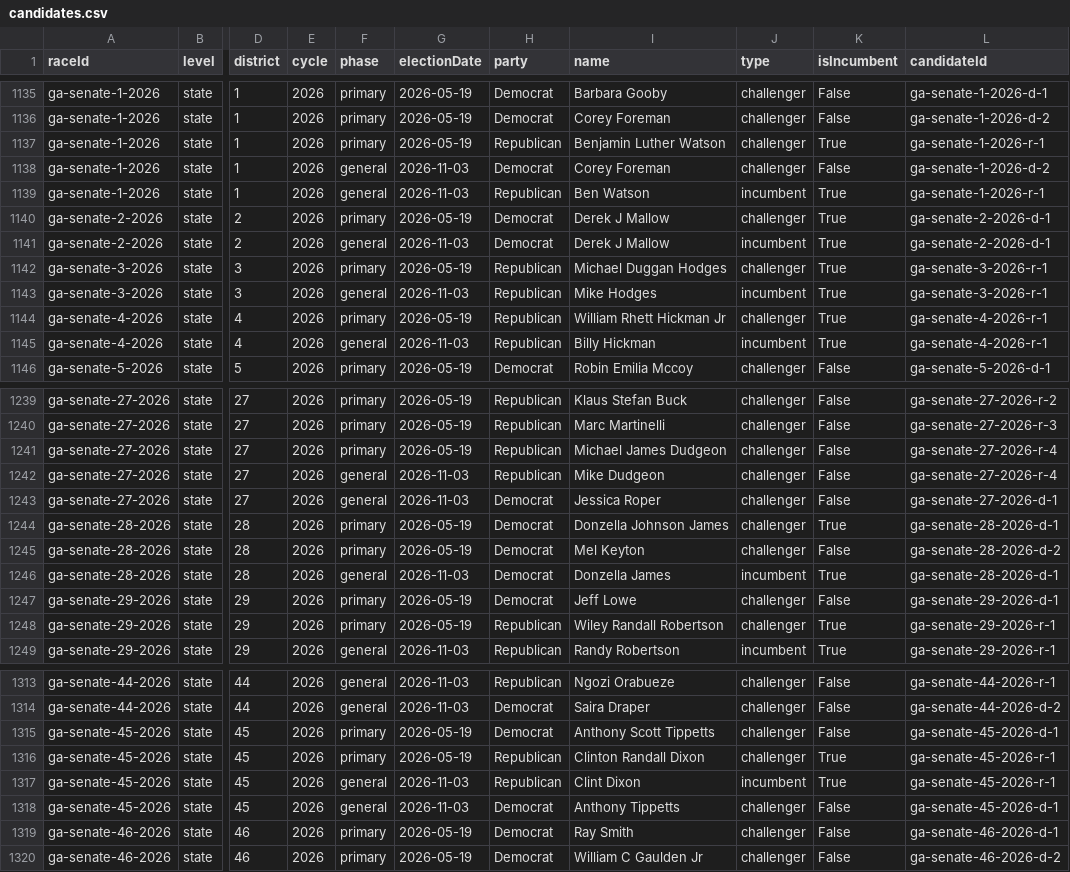
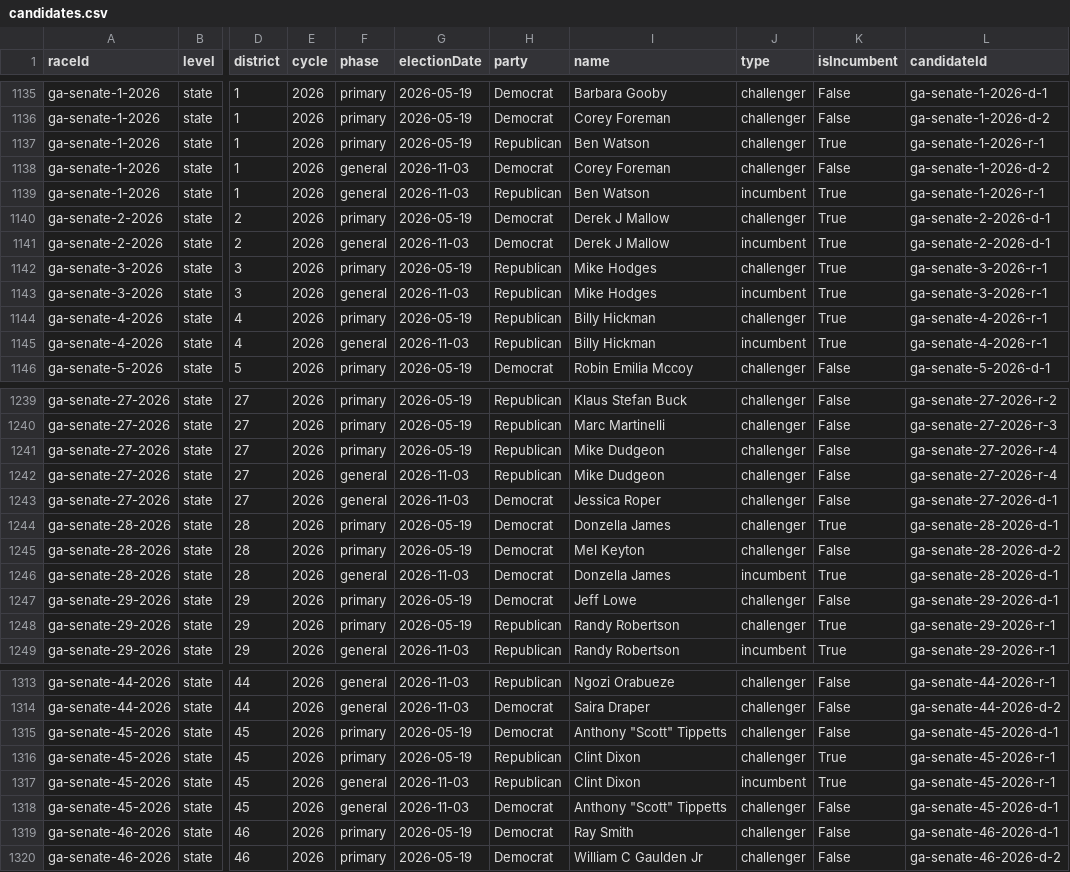
Before and after one commit to Votega/ga-races-elections, a CSV file: candidates.csv, drawn as a sheet; only a part is shown, gaps mark what is left out; the diff covers the shown part only; the diff names each change by its address in the sheet, - before the commit and + after, or states it on an @@ line.

```diff
--- a/candidates.csv
+++ b/candidates.csv
-I1137 (name): Benjamin Luther Watson
+I1137 (name): Ben Watson
-I1142 (name): Michael Duggan Hodges
+I1142 (name): Mike Hodges
-I1144 (name): William Rhett Hickman Jr
+I1144 (name): Billy Hickman
-I1241 (name): Michael James Dudgeon
+I1241 (name): Mike Dudgeon
-I1244 (name): Donzella Johnson James
+I1244 (name): Donzella James
-I1248 (name): Wiley Randall Robertson
+I1248 (name): Randy Robertson
-I1315 (name): Anthony Scott Tippetts
+I1315 (name): Anthony "Scott" Tippetts
-I1316 (name): Clinton Randall Dixon
+I1316 (name): Clint Dixon
-I1318 (name): Anthony Tippetts
+I1318 (name): Anthony "Scott" Tippetts
```
Also changed, not shown: 28 edited cells elsewhere in this file, 1 other file.
